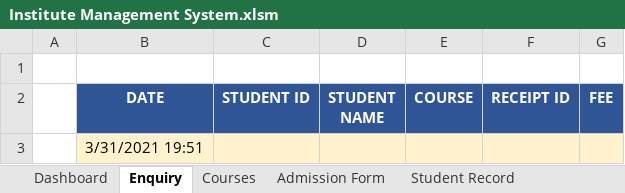
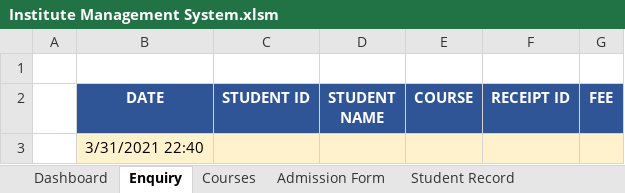
Before and after one commit to muskan300600/Institute-Management-system, an Excel workbook: Institute Management System.xlsm, sheet Enquiry, drawn as a sheet; values as stored, in another font and other column widths than the file's, no borders; charts and pictures not drawn; the diff names each change by its address in the sheet, - before the commit and + after, or states it on an @@ line.

```diff
--- a/Institute Management System.xlsm (sheet Enquiry)
+++ b/Institute Management System.xlsm (sheet Enquiry)
-B3 (DATE): 3/31/2021 19:51
+B3 (DATE): 3/31/2021 22:40
```
Also changed, not shown: 1 other file.
